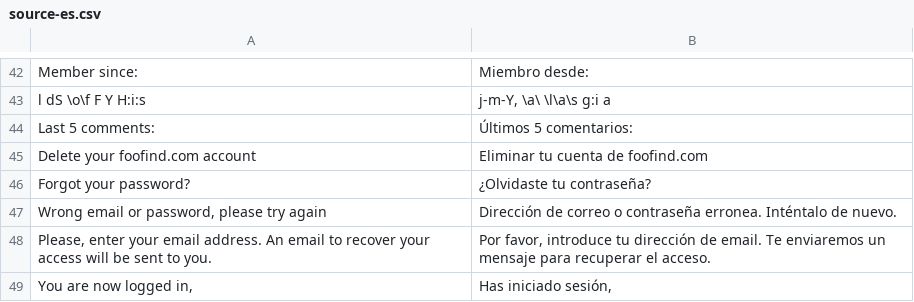
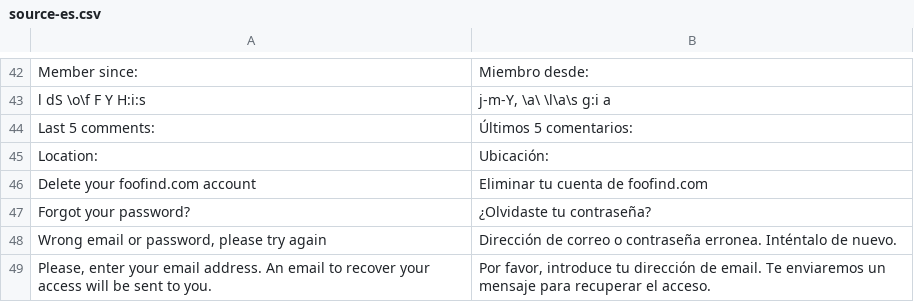
Before and after one commit to Weej1/foofind, a CSV file: application/lang/source-es.csv, drawn as a sheet; only a part is shown, gaps mark what is left out; the shorter side is filled out with more unchanged rows.

```diff
--- a/application/lang/source-es.csv
+++ b/application/lang/source-es.csv
@@ -44,2 +44,3 @@
 "Last 5 comments:";"Últimos 5 comentarios:"
+"Location:";"Ubicación:"
 "Delete your foofind.com account";"Eliminar tu cuenta de foofind.com"
```
Also changed, not shown: 2 other files.
